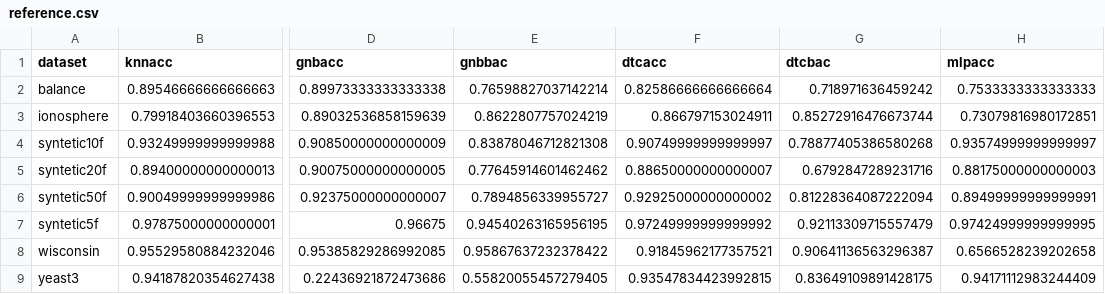
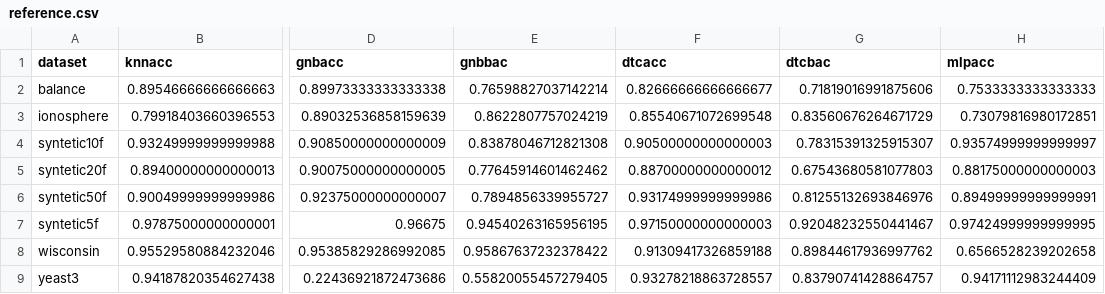
Before and after one commit to xehivs/ecml17, a CSV file: _site/data/reference.csv, drawn as a sheet; only a part is shown, gaps mark what is left out; the diff names each change by its address in the sheet, - before the commit and + after, or states it on an @@ line.

```diff
--- a/_site/data/reference.csv
+++ b/_site/data/reference.csv
-F2 (dtcacc): 0.82586666666666664
+F2 (dtcacc): 0.82666666666666677
-G2 (dtcbac): 0.718971636459242
+G2 (dtcbac): 0.71819016991875606
-F3 (dtcacc): 0.866797153024911
+F3 (dtcacc): 0.85540671072699548
-G3 (dtcbac): 0.85272916476673744
+G3 (dtcbac): 0.83560676264671729
-F4 (dtcacc): 0.90749999999999997
+F4 (dtcacc): 0.90500000000000003
-G4 (dtcbac): 0.78877405386580268
+G4 (dtcbac): 0.78315391325915307
-F5 (dtcacc): 0.88650000000000007
+F5 (dtcacc): 0.88700000000000012
-G5 (dtcbac): 0.6792847289231716
+G5 (dtcbac): 0.67543680581077803
-F6 (dtcacc): 0.92925000000000002
+F6 (dtcacc): 0.93174999999999986
-G6 (dtcbac): 0.81228364087222094
+G6 (dtcbac): 0.81255132693846976
-F7 (dtcacc): 0.97249999999999992
+F7 (dtcacc): 0.97150000000000003
-G7 (dtcbac): 0.92113309715557479
+G7 (dtcbac): 0.92048232550441467
-F8 (dtcacc): 0.91845962177357521
+F8 (dtcacc): 0.91309417326859188
-G8 (dtcbac): 0.90641136563296387
+G8 (dtcbac): 0.89844617936997762
-F9 (dtcacc): 0.93547834423992815
+F9 (dtcacc): 0.93278218863728557
-G9 (dtcbac): 0.83649109891428175
+G9 (dtcbac): 0.83790741428864757
```
Also changed, not shown: _site/data/hreference.csv, data/hreference.csv, 18 other files.
